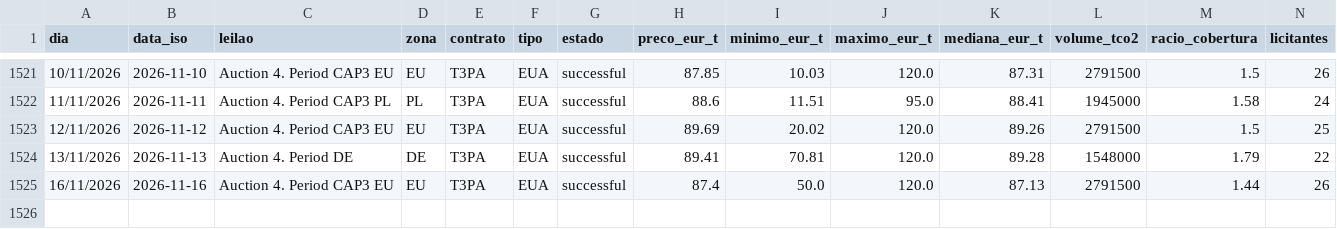
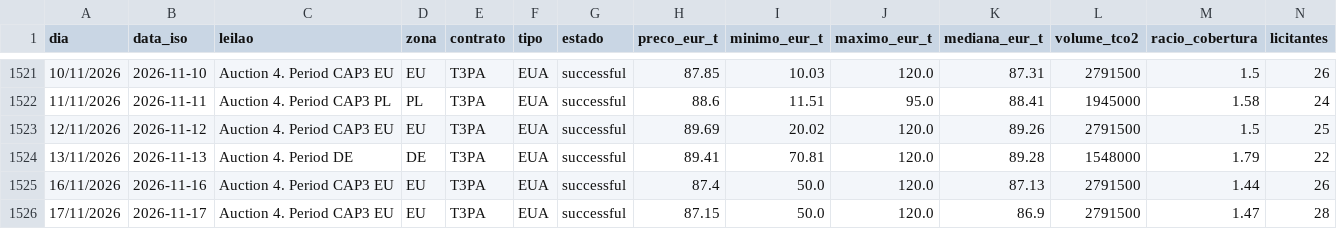
Before and after one commit to tiagofelicia/dados-energia, a CSV file: data/emissoes/eua_co2.csv, drawn as a sheet; only a part is shown, gaps mark what is left out; rows hold the shown columns only; the diff names each change by its address in the sheet, - before the commit and + after, or states it on an @@ line.

```diff
--- a/data/emissoes/eua_co2.csv
+++ b/data/emissoes/eua_co2.csv
+row 1526: 17/11/2026 | 2026-11-17 | Auction 4. Period CAP3 EU | EU | T3PA | EUA | successful | 87.15 | 50.0 | 120.0 | 86.9 | 2791500 | 1.47 | 28
```
